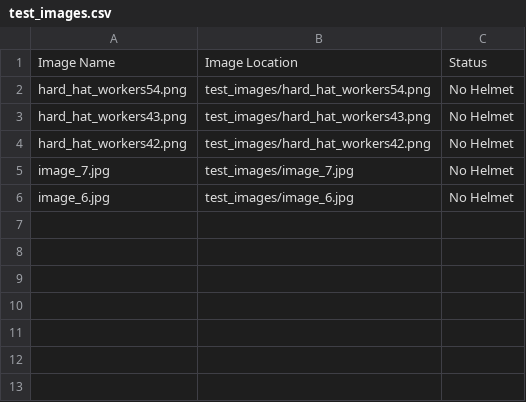
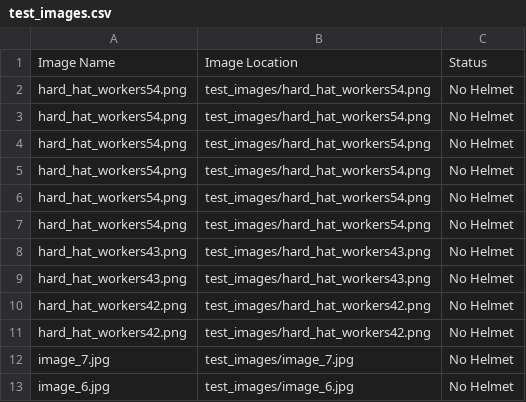
Before and after one commit to qbhy/helmet-detection-yolov8, a CSV file: Result2/test_images/test_images.csv, drawn as a sheet.

```diff
--- a/Result2/test_images/test_images.csv
+++ b/Result2/test_images/test_images.csv
@@ -2,3 +2,10 @@ Image Name,Image Location,Status
 hard_hat_workers54.png,test_images/hard_hat_workers54.png,No Helmet
+hard_hat_workers54.png,test_images/hard_hat_workers54.png,No Helmet
+hard_hat_workers54.png,test_images/hard_hat_workers54.png,No Helmet
+hard_hat_workers54.png,test_images/hard_hat_workers54.png,No Helmet
+hard_hat_workers54.png,test_images/hard_hat_workers54.png,No Helmet
+hard_hat_workers54.png,test_images/hard_hat_workers54.png,No Helmet
 hard_hat_workers43.png,test_images/hard_hat_workers43.png,No Helmet
+hard_hat_workers43.png,test_images/hard_hat_workers43.png,No Helmet
+hard_hat_workers42.png,test_images/hard_hat_workers42.png,No Helmet
 hard_hat_workers42.png,test_images/hard_hat_workers42.png,No Helmet
```
Also changed, not shown: 7 other files.
